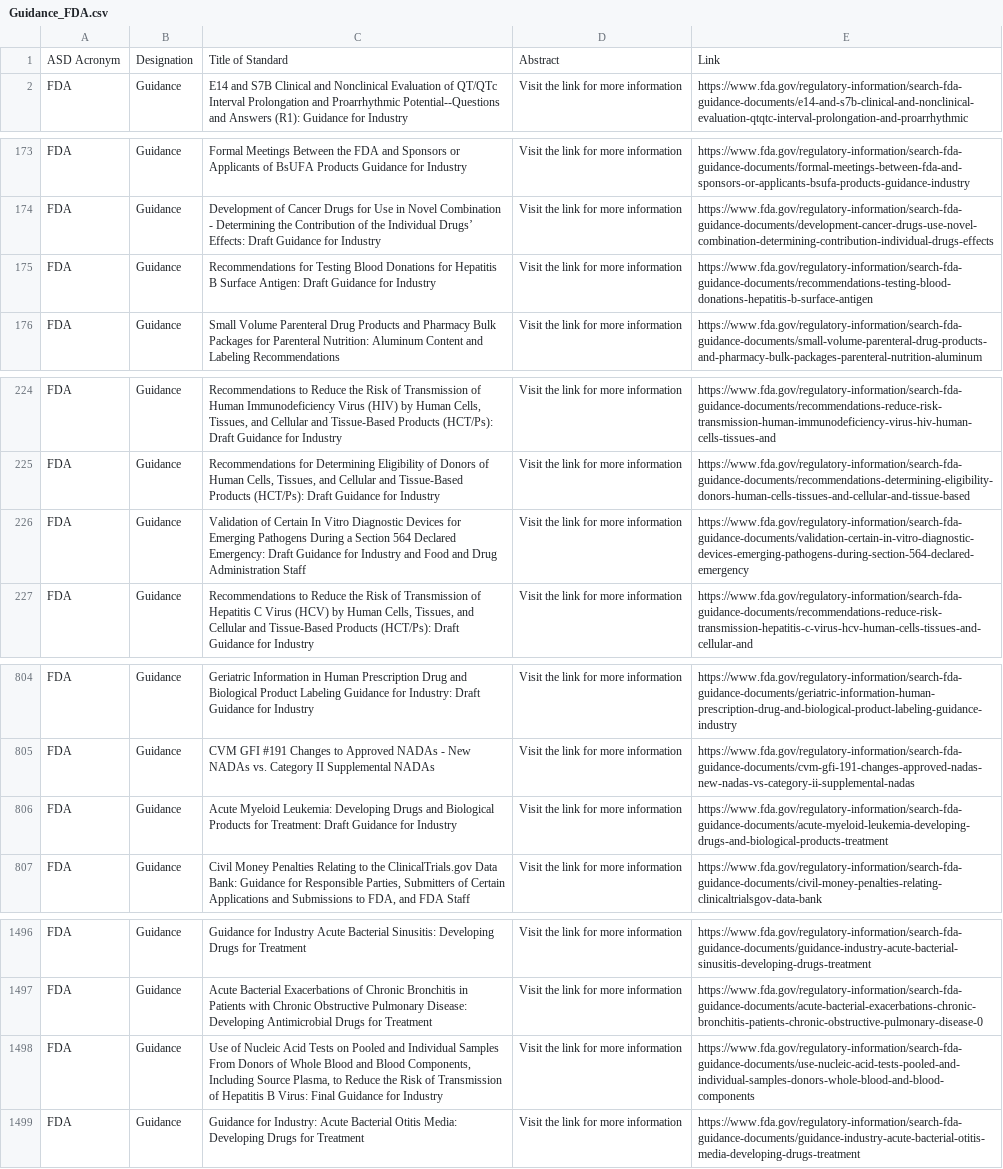
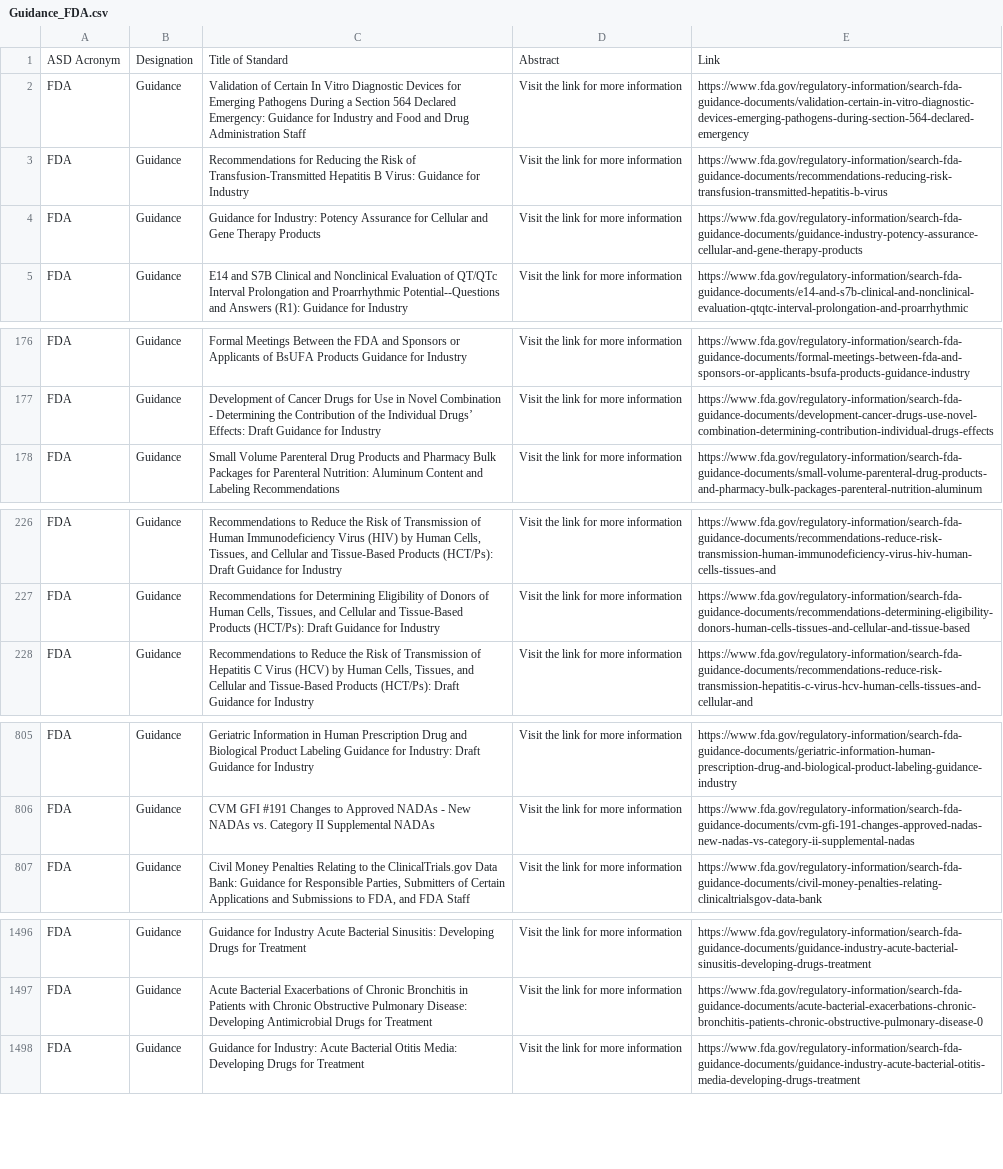
Before and after one commit to MartinCKing/Standards-Selector, a CSV file: Guidance_FDA.csv, drawn as a sheet; only a part is shown, gaps mark what is left out; the diff covers the shown part only.

Commit message:
Add files via upload

```diff
--- a/Guidance_FDA.csv
+++ b/Guidance_FDA.csv
@@ -1,2 +1,5 @@
 ASD Acronym,Designation,Title of Standard,Abstract,Link
+FDA,Guidance,Validation of Certain In Vitro Diagnostic Devices for Emerging Pathogens During a Section 564 Declared Emergency:  Guidance for Industry and Food and Drug Administration Staff,Visit the link for more information,https://www.fda.gov/regulatory-information/search-fda-guidance-documents/validation-certain-in-vitro-diagnostic-devices-emerging-pathogens-during-section-564-declared-emergency
+FDA,Guidance,Recommendations for Reducing the Risk of Transfusion-Transmitted Hepatitis B Virus:  Guidance for Industry,Visit the link for more information,https://www.fda.gov/regulatory-information/search-fda-guidance-documents/recommendations-reducing-risk-transfusion-transmitted-hepatitis-b-virus
+FDA,Guidance,Guidance for Industry: Potency Assurance for Cellular and Gene Therapy Products,Visit the link for more information,https://www.fda.gov/regulatory-information/search-fda-guidance-documents/guidance-industry-potency-assurance-cellular-and-gene-therapy-products
 FDA,Guidance,E14 and S7B Clinical and Nonclinical Evaluation of QT/QTc Interval Prolongation and Proarrhythmic Potential--Questions and Answers (R1):  Guidance for Industry,Visit the link for more information,https://www.fda.gov/regulatory-information/search-fda-guidance-documents/e14-and-s7b-clinical-and-nonclinical-evaluation-qtqtc-interval-prolongation-and-proarrhythmic
@@ -174,3 +177,2 @@ FDA,Guidance,Formal Meetings Between the FDA and Sponsors or Applicants of BsUFA
 FDA,Guidance,Development of Cancer Drugs for Use in Novel Combination - Determining the Contribution of the Individual Drugs’ Effects: Draft Guidance for Industry,Visit the link for more information,https://www.fda.gov/regulatory-information/search-fda-guidance-documents/development-cancer-drugs-use-novel-combination-determining-contribution-individual-drugs-effects
-FDA,Guidance,Recommendations for Testing Blood Donations for Hepatitis B Surface Antigen: Draft Guidance for Industry,Visit the link for more information,https://www.fda.gov/regulatory-information/search-fda-guidance-documents/recommendations-testing-blood-donations-hepatitis-b-surface-antigen
 FDA,Guidance,Small Volume Parenteral Drug Products and Pharmacy Bulk Packages for Parenteral Nutrition: Aluminum Content and Labeling Recommendations,Visit the link for more information,https://www.fda.gov/regulatory-information/search-fda-guidance-documents/small-volume-parenteral-drug-products-and-pharmacy-bulk-packages-parenteral-nutrition-aluminum
@@ -225,3 +227,2 @@ FDA,Guidance,"Recommendations to Reduce the Risk of Transmission of Human Immuno
 FDA,Guidance,"Recommendations for Determining Eligibility of Donors of Human Cells, Tissues, and Cellular and Tissue-Based Products (HCT/Ps): Draft Guidance for Industry",Visit the link for more information,https://www.fda.gov/regulatory-information/search-fda-guidance-documents/recommendations-determining-eligibility-donors-human-cells-tissues-and-cellular-and-tissue-based
-FDA,Guidance,Validation of Certain In Vitro Diagnostic Devices for Emerging Pathogens During a Section 564 Declared Emergency: Draft Guidance for Industry and Food and Drug Administration Staff,Visit the link for more information,https://www.fda.gov/regulatory-information/search-fda-guidance-documents/validation-certain-in-vitro-diagnostic-devices-emerging-pathogens-during-section-564-declared-emergency
 FDA,Guidance,"Recommendations to Reduce the Risk of Transmission of Hepatitis C Virus (HCV) by Human Cells, Tissues, and Cellular and Tissue-Based Products (HCT/Ps): Draft Guidance for Industry",Visit the link for more information,https://www.fda.gov/regulatory-information/search-fda-guidance-documents/recommendations-reduce-risk-transmission-hepatitis-c-virus-hcv-human-cells-tissues-and-cellular-and
@@ -805,3 +806,2 @@ FDA,Guidance,Geriatric Information in Human Prescription Drug and Biological Pro
 FDA,Guidance,CVM GFI #191 Changes to Approved NADAs - New NADAs vs. Category II Supplemental NADAs,Visit the link for more information,https://www.fda.gov/regulatory-information/search-fda-guidance-documents/cvm-gfi-191-changes-approved-nadas-new-nadas-vs-category-ii-supplemental-nadas
-FDA,Guidance,Acute Myeloid Leukemia:  Developing Drugs and Biological Products for Treatment: Draft Guidance for Industry,Visit the link for more information,https://www.fda.gov/regulatory-information/search-fda-guidance-documents/acute-myeloid-leukemia-developing-drugs-and-biological-products-treatment
 FDA,Guidance,"Civil Money Penalties Relating to the ClinicalTrials.gov Data Bank:  Guidance for Responsible Parties, Submitters of Certain Applications and Submissions to FDA, and FDA Staff",Visit the link for more information,https://www.fda.gov/regulatory-information/search-fda-guidance-documents/civil-money-penalties-relating-clinicaltrialsgov-data-bank
@@ -1497,3 +1497,2 @@ FDA,Guidance,Guidance for Industry Acute Bacterial Sinusitis: Developing Drugs f
 FDA,Guidance,Acute Bacterial Exacerbations of Chronic Bronchitis in Patients with Chronic Obstructive Pulmonary Disease: Developing Antimicrobial Drugs for Treatment,Visit the link for more information,https://www.fda.gov/regulatory-information/search-fda-guidance-documents/acute-bacterial-exacerbations-chronic-bronchitis-patients-chronic-obstructive-pulmonary-disease-0
-FDA,Guidance,"Use of Nucleic Acid Tests on Pooled and Individual Samples From Donors of Whole Blood and Blood Components, Including Source Plasma, to Reduce the Risk of Transmission of Hepatitis B Virus:  Final Guidance for Industry",Visit the link for more information,https://www.fda.gov/regulatory-information/search-fda-guidance-documents/use-nucleic-acid-tests-pooled-and-individual-samples-donors-whole-blood-and-blood-components
 FDA,Guidance,Guidance for Industry: Acute Bacterial Otitis Media: Developing Drugs for Treatment,Visit the link for more information,https://www.fda.gov/regulatory-information/search-fda-guidance-documents/guidance-industry-acute-bacterial-otitis-media-developing-drugs-treatment
```
Also changed, not shown: 6 removed rows elsewhere in this file.
